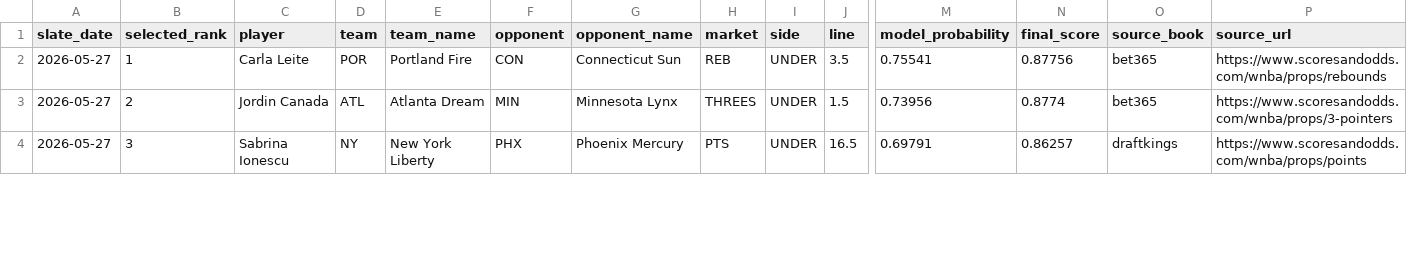
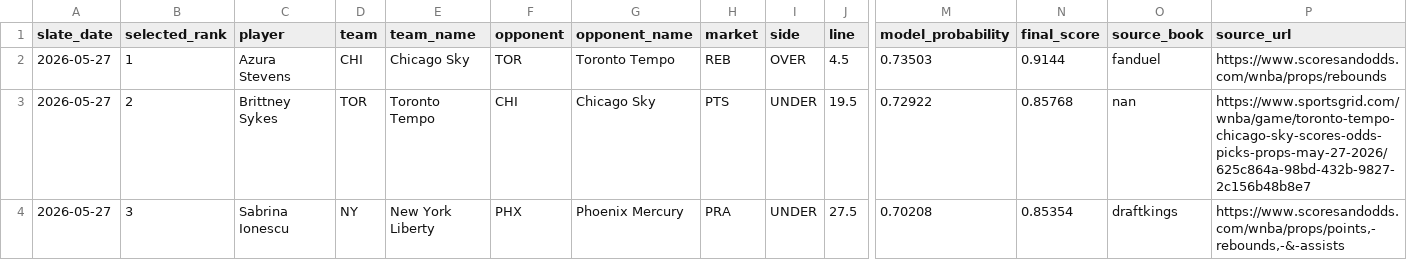
Before and after one commit to testqgw/SCP, a CSV file: wnba/output/current-settlement.csv, drawn as a sheet; only a part is shown, gaps mark what is left out; the diff covers the shown part only; the diff names each change by its address in the sheet, - before the commit and + after, or states it on an @@ line.

```diff
--- a/wnba/output/current-settlement.csv
+++ b/wnba/output/current-settlement.csv
-C2 (player): Carla Leite
+C2 (player): Azura Stevens
-D2 (team): POR
+D2 (team): CHI
-E2 (team_name): Portland Fire
+E2 (team_name): Chicago Sky
-F2 (opponent): CON
+F2 (opponent): TOR
-G2 (opponent_name): Connecticut Sun
+G2 (opponent_name): Toronto Tempo
-I2 (side): UNDER
+I2 (side): OVER
-J2 (line): 3.5
+J2 (line): 4.5
-M2 (model_probability): 0.75541
+M2 (model_probability): 0.73503
-N2 (final_score): 0.87756
+N2 (final_score): 0.9144
-O2 (source_book): bet365
+O2 (source_book): fanduel
-C3 (player): Jordin Canada
+C3 (player): Brittney Sykes
-D3 (team): ATL
+D3 (team): TOR
-E3 (team_name): Atlanta Dream
+E3 (team_name): Toronto Tempo
-F3 (opponent): MIN
+F3 (opponent): CHI
-G3 (opponent_name): Minnesota Lynx
+G3 (opponent_name): Chicago Sky
-H3 (market): THREES
+H3 (market): PTS
-J3 (line): 1.5
+J3 (line): 19.5
-M3 (model_probability): 0.73956
+M3 (model_probability): 0.72922
-N3 (final_score): 0.8774
+N3 (final_score): 0.85768
-O3 (source_book): bet365
+O3 (source_book): nan
-P3 (source_url): https://www.scoresandodds.com/wnba/props/3-pointers
+P3 (source_url): https://www.sportsgrid.com/wnba/game/toronto-tempo-chicago-sky-scores-odds-picks-props-may-27-2026/625c864a-98bd-432b-9827-2c156b48b8e7
-H4 (market): PTS
+H4 (market): PRA
-J4 (line): 16.5
+J4 (line): 27.5
-M4 (model_probability): 0.69791
+M4 (model_probability): 0.70208
-N4 (final_score): 0.86257
+N4 (final_score): 0.85354
-P4 (source_url): https://www.scoresandodds.com/wnba/props/points
+P4 (source_url): https://www.scoresandodds.com/wnba/props/points,-rebounds,-&-assists
```
Also changed, not shown: 28 edited cells elsewhere in this file, wnba/data/current/expanded_board_2026-05-27.csv, wnba/output/current-card.csv, 5 other files.
